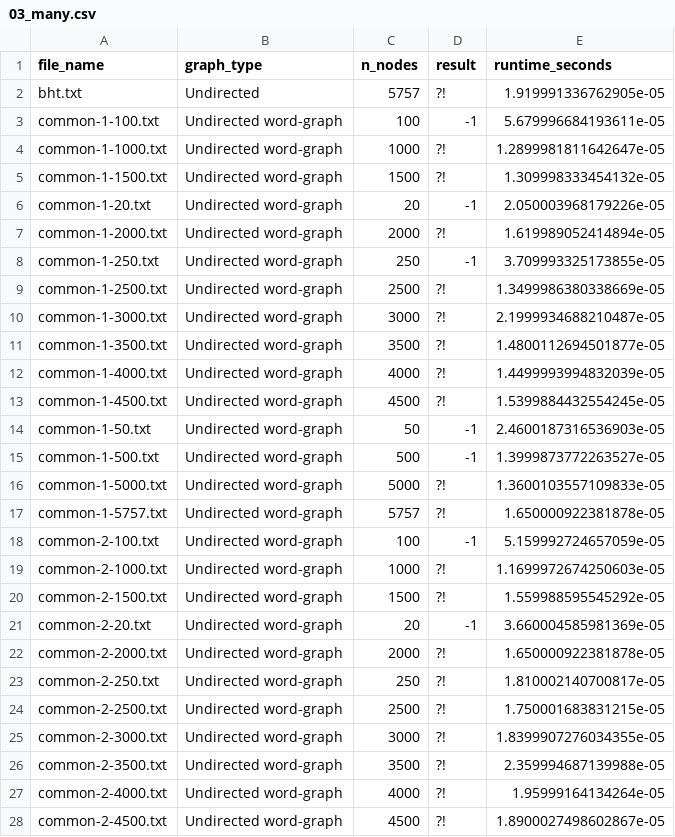
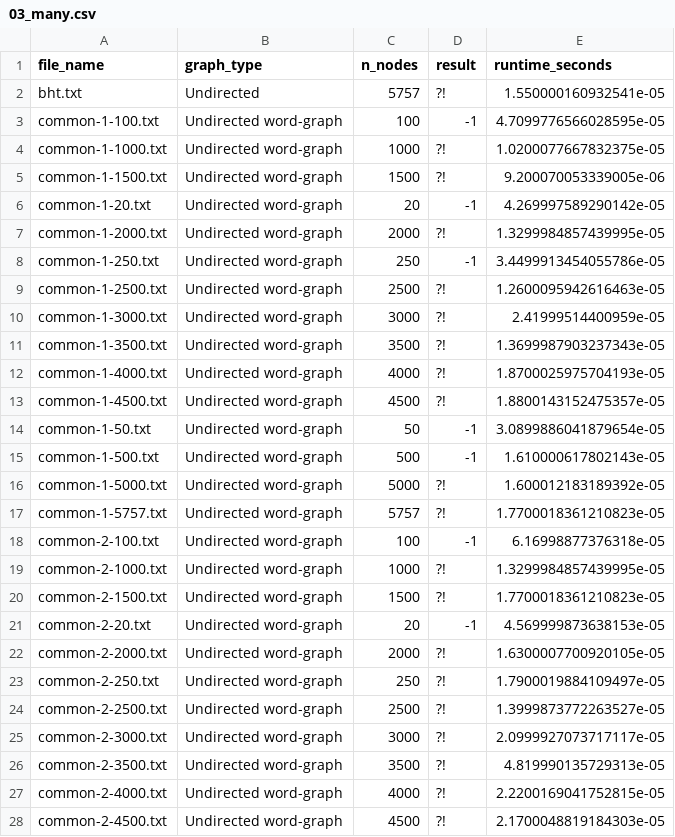
Before and after one commit to 4Lili4/RedScare2026, a CSV file: results/03_many.csv, drawn as a sheet; only a part is shown; the diff covers the shown part only.

Commit message:
New results

```diff
--- a/results/03_many.csv
+++ b/results/03_many.csv
@@ -1,28 +1,28 @@
 file_name,graph_type,n_nodes,result,runtime_seconds
-bht.txt,Undirected,5757,?!,1.919991336762905e-05
-common-1-100.txt,Undirected word-graph,100,-1,5.679996684193611e-05
-common-1-1000.txt,Undirected word-graph,1000,?!,1.2899981811642647e-05
-common-1-1500.txt,Undirected word-graph,1500,?!,1.309998333454132e-05
-common-1-20.txt,Undirected word-graph,20,-1,2.050003968179226e-05
-common-1-2000.txt,Undirected word-graph,2000,?!,1.619989052414894e-05
-common-1-250.txt,Undirected word-graph,250,-1,3.709993325173855e-05
-common-1-2500.txt,Undirected word-graph,2500,?!,1.3499986380338669e-05
-common-1-3000.txt,Undirected word-graph,3000,?!,2.1999934688210487e-05
-common-1-3500.txt,Undirected word-graph,3500,?!,1.4800112694501877e-05
-common-1-4000.txt,Undirected word-graph,4000,?!,1.4499993994832039e-05
-common-1-4500.txt,Undirected word-graph,4500,?!,1.5399884432554245e-05
-common-1-50.txt,Undirected word-graph,50,-1,2.4600187316536903e-05
-common-1-500.txt,Undirected word-graph,500,-1,1.3999873772263527e-05
-common-1-5000.txt,Undirected word-graph,5000,?!,1.3600103557109833e-05
-common-1-5757.txt,Undirected word-graph,5757,?!,1.650000922381878e-05
-common-2-100.txt,Undirected word-graph,100,-1,5.159992724657059e-05
-common-2-1000.txt,Undirected word-graph,1000,?!,1.1699972674250603e-05
-common-2-1500.txt,Undirected word-graph,1500,?!,1.559988595545292e-05
-common-2-20.txt,Undirected word-graph,20,-1,3.660004585981369e-05
-common-2-2000.txt,Undirected word-graph,2000,?!,1.650000922381878e-05
-common-2-250.txt,Undirected word-graph,250,?!,1.810002140700817e-05
-common-2-2500.txt,Undirected word-graph,2500,?!,1.750001683831215e-05
-common-2-3000.txt,Undirected word-graph,3000,?!,1.8399907276034355e-05
-common-2-3500.txt,Undirected word-graph,3500,?!,2.359994687139988e-05
-common-2-4000.txt,Undirected word-graph,4000,?!,1.95999164134264e-05
-common-2-4500.txt,Undirected word-graph,4500,?!,1.8900027498602867e-05
+bht.txt,Undirected,5757,?!,1.550000160932541e-05
+common-1-100.txt,Undirected word-graph,100,-1,4.7099776566028595e-05
+common-1-1000.txt,Undirected word-graph,1000,?!,1.0200077667832375e-05
+common-1-1500.txt,Undirected word-graph,1500,?!,9.200070053339005e-06
+common-1-20.txt,Undirected word-graph,20,-1,4.269997589290142e-05
+common-1-2000.txt,Undirected word-graph,2000,?!,1.3299984857439995e-05
+common-1-250.txt,Undirected word-graph,250,-1,3.4499913454055786e-05
+common-1-2500.txt,Undirected word-graph,2500,?!,1.2600095942616463e-05
+common-1-3000.txt,Undirected word-graph,3000,?!,2.41999514400959e-05
+common-1-3500.txt,Undirected word-graph,3500,?!,1.3699987903237343e-05
+common-1-4000.txt,Undirected word-graph,4000,?!,1.8700025975704193e-05
+common-1-4500.txt,Undirected word-graph,4500,?!,1.8800143152475357e-05
+common-1-50.txt,Undirected word-graph,50,-1,3.0899886041879654e-05
+common-1-500.txt,Undirected word-graph,500,-1,1.610000617802143e-05
+common-1-5000.txt,Undirected word-graph,5000,?!,1.600012183189392e-05
+common-1-5757.txt,Undirected word-graph,5757,?!,1.7700018361210823e-05
+common-2-100.txt,Undirected word-graph,100,-1,6.16998877376318e-05
+common-2-1000.txt,Undirected word-graph,1000,?!,1.3299984857439995e-05
+common-2-1500.txt,Undirected word-graph,1500,?!,1.7700018361210823e-05
+common-2-20.txt,Undirected word-graph,20,-1,4.569999873638153e-05
+common-2-2000.txt,Undirected word-graph,2000,?!,1.6300007700920105e-05
+common-2-250.txt,Undirected word-graph,250,?!,1.7900019884109497e-05
+common-2-2500.txt,Undirected word-graph,2500,?!,1.3999873772263527e-05
+common-2-3000.txt,Undirected word-graph,3000,?!,2.0999927073717117e-05
+common-2-3500.txt,Undirected word-graph,3500,?!,4.819990135729313e-05
+common-2-4000.txt,Undirected word-graph,4000,?!,2.2200169041752815e-05
+common-2-4500.txt,Undirected word-graph,4500,?!,2.1700048819184303e-05
```
Also changed, not shown: 135 edited cells elsewhere in this file, results/01_alternate.csv, results/02_few.csv, 3 other files.
